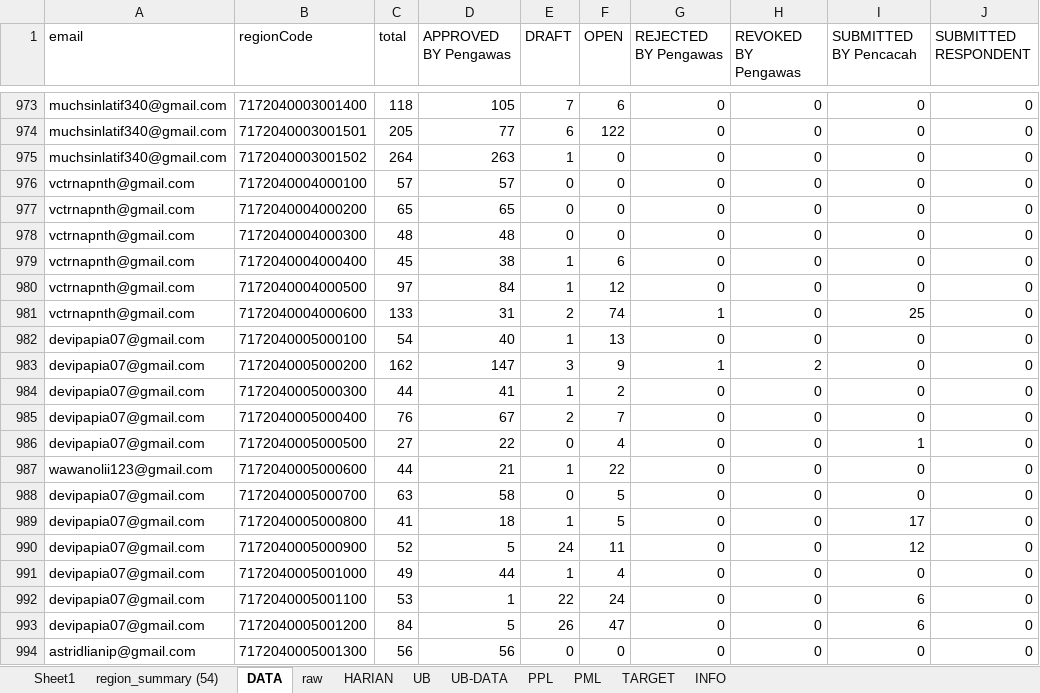
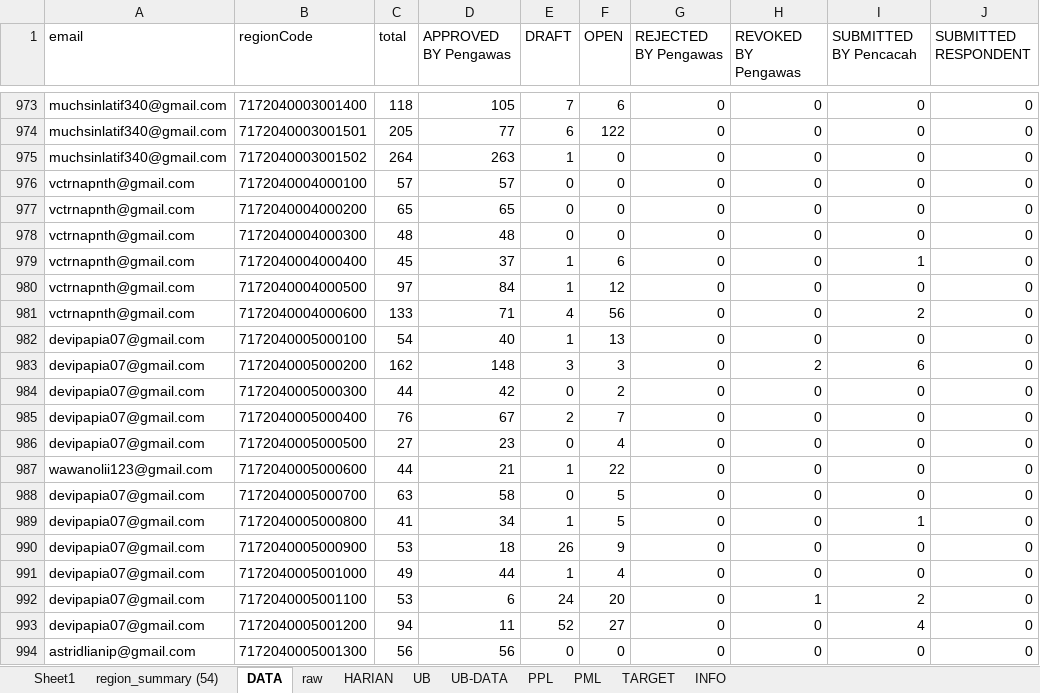
Before and after one commit to gaberielmanalu931/dashboard-petugas, an Excel workbook: mapping_petugas.xlsx, sheet DATA, drawn as a sheet; only a part is shown, gaps mark what is left out; values as stored, in another font and other column widths than the file's, no borders; the diff covers the shown part only; the diff names each change by its address in the sheet, - before the commit and + after, or states it on an @@ line.

Commit message:
UPDATE DATA

```diff
--- a/mapping_petugas.xlsx (sheet DATA)
+++ b/mapping_petugas.xlsx (sheet DATA)
-D979 (APPROVED BY Pengawas): 38
+D979 (APPROVED BY Pengawas): 37
-I979 (SUBMITTED BY Pencacah): 0
+I979 (SUBMITTED BY Pencacah): 1
-D981 (APPROVED BY Pengawas): 31
+D981 (APPROVED BY Pengawas): 71
-E981 (DRAFT): 2
+E981 (DRAFT): 4
-F981 (OPEN): 74
+F981 (OPEN): 56
-G981 (REJECTED BY Pengawas): 1
+G981 (REJECTED BY Pengawas): 0
-I981 (SUBMITTED BY Pencacah): 25
+I981 (SUBMITTED BY Pencacah): 2
-D983 (APPROVED BY Pengawas): 147
+D983 (APPROVED BY Pengawas): 148
-F983 (OPEN): 9
+F983 (OPEN): 3
-G983 (REJECTED BY Pengawas): 1
+G983 (REJECTED BY Pengawas): 0
-I983 (SUBMITTED BY Pencacah): 0
+I983 (SUBMITTED BY Pencacah): 6
-D984 (APPROVED BY Pengawas): 41
+D984 (APPROVED BY Pengawas): 42
-E984 (DRAFT): 1
+E984 (DRAFT): 0
-D986 (APPROVED BY Pengawas): 22
+D986 (APPROVED BY Pengawas): 23
-I986 (SUBMITTED BY Pencacah): 1
+I986 (SUBMITTED BY Pencacah): 0
-D989 (APPROVED BY Pengawas): 18
+D989 (APPROVED BY Pengawas): 34
-I989 (SUBMITTED BY Pencacah): 17
+I989 (SUBMITTED BY Pencacah): 1
-C990 (total): 52
+C990 (total): 53
-D990 (APPROVED BY Pengawas): 5
+D990 (APPROVED BY Pengawas): 18
-E990 (DRAFT): 24
+E990 (DRAFT): 26
-F990 (OPEN): 11
+F990 (OPEN): 9
-I990 (SUBMITTED BY Pencacah): 12
+I990 (SUBMITTED BY Pencacah): 0
-D992 (APPROVED BY Pengawas): 1
+D992 (APPROVED BY Pengawas): 6
-E992 (DRAFT): 22
+E992 (DRAFT): 24
-F992 (OPEN): 24
+F992 (OPEN): 20
-H992 (REVOKED BY Pengawas): 0
+H992 (REVOKED BY Pengawas): 1
-I992 (SUBMITTED BY Pencacah): 6
+I992 (SUBMITTED BY Pencacah): 2
-C993 (total): 84
+C993 (total): 94
-D993 (APPROVED BY Pengawas): 5
+D993 (APPROVED BY Pengawas): 11
-E993 (DRAFT): 26
+E993 (DRAFT): 52
-F993 (OPEN): 47
+F993 (OPEN): 27
-I993 (SUBMITTED BY Pencacah): 6
+I993 (SUBMITTED BY Pencacah): 4
```
Also changed, not shown: 996 edited cells elsewhere in this sheet, sheet raw, sheet PPL, sheet HARIAN, sheet PML, sheet INFO.
